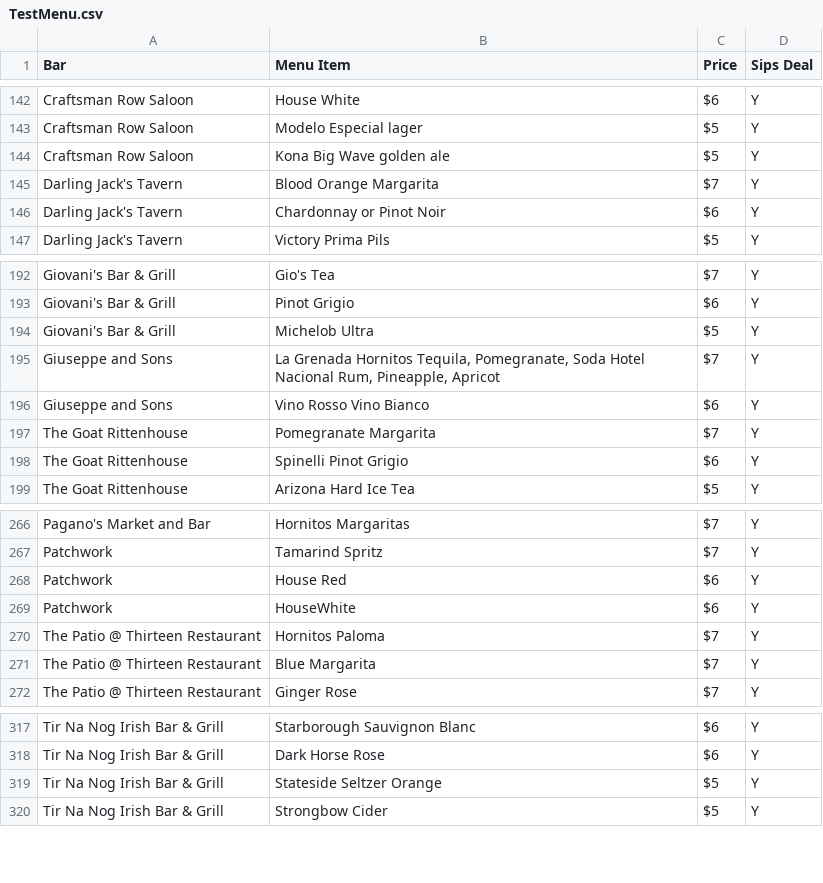
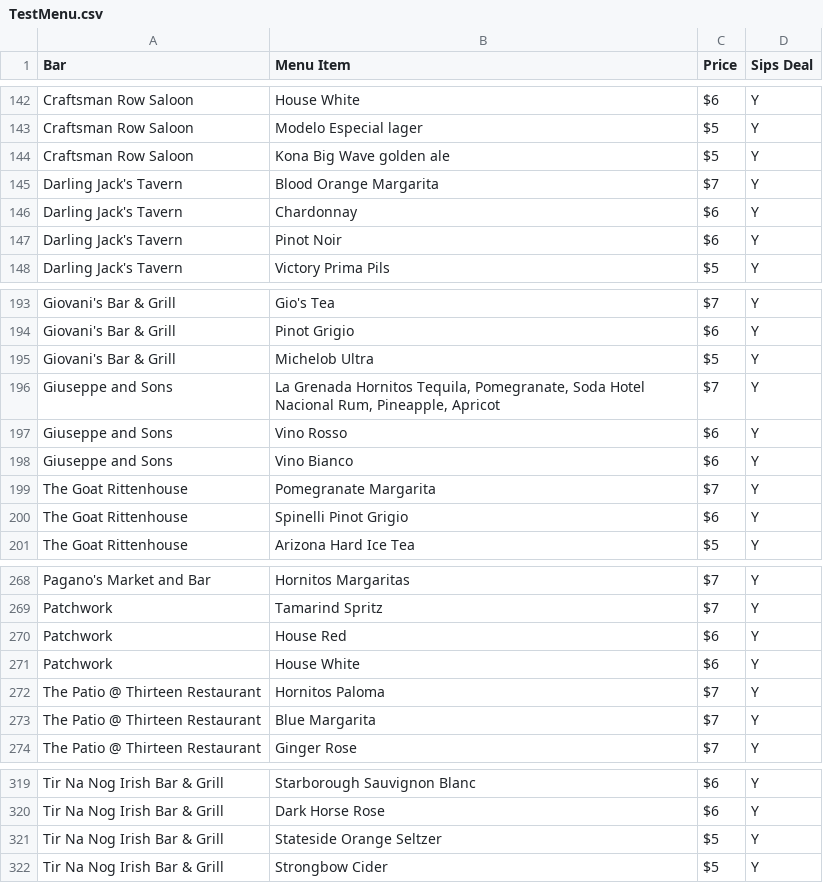
Before and after one commit to LouieR3/Philly-Happy-Hour-Map, a CSV file: TestMenu.csv, drawn as a sheet; only a part is shown, gaps mark what is left out.

```diff
--- a/TestMenu.csv
+++ b/TestMenu.csv
@@ -145,3 +145,4 @@ Craftsman Row Saloon,Kona Big Wave golden ale,$5,Y
 Darling Jack's Tavern,Blood Orange Margarita,$7,Y
-Darling Jack's Tavern,Chardonnay or Pinot Noir,$6,Y
+Darling Jack's Tavern,Chardonnay,$6,Y
+Darling Jack's Tavern,Pinot Noir,$6,Y
 Darling Jack's Tavern,Victory Prima Pils,$5,Y
@@ -195,3 +196,4 @@ Giovani's Bar & Grill,Michelob Ultra,$5,Y
 Giuseppe and Sons,"La Grenada Hornitos Tequila, Pomegranate, Soda Hotel Nacional Rum, Pineapple, Apricot",$7,Y
-Giuseppe and Sons,Vino Rosso Vino Bianco,$6,Y
+Giuseppe and Sons,Vino Rosso,$6,Y
+Giuseppe and Sons,Vino Bianco,$6,Y
 The Goat Rittenhouse,Pomegranate Margarita,$7,Y
@@ -268,3 +270,3 @@ Patchwork,Tamarind Spritz,$7,Y
 Patchwork,House Red,$6,Y
-Patchwork,HouseWhite,$6,Y
+Patchwork,House White,$6,Y
 The Patio @ Thirteen Restaurant,Hornitos Paloma,$7,Y
@@ -318,3 +320,3 @@ Tir Na Nog Irish Bar & Grill,Starborough Sauvignon Blanc,$6,Y
 Tir Na Nog Irish Bar & Grill,Dark Horse Rose,$6,Y
-Tir Na Nog Irish Bar & Grill,Stateside Seltzer Orange,$5,Y
+Tir Na Nog Irish Bar & Grill,Stateside Orange Seltzer,$5,Y
 Tir Na Nog Irish Bar & Grill,Strongbow Cider,$5,Y
```
Also changed, not shown: AllSipsLocations.csv, SipsBarItems.csv, 20 other files.
